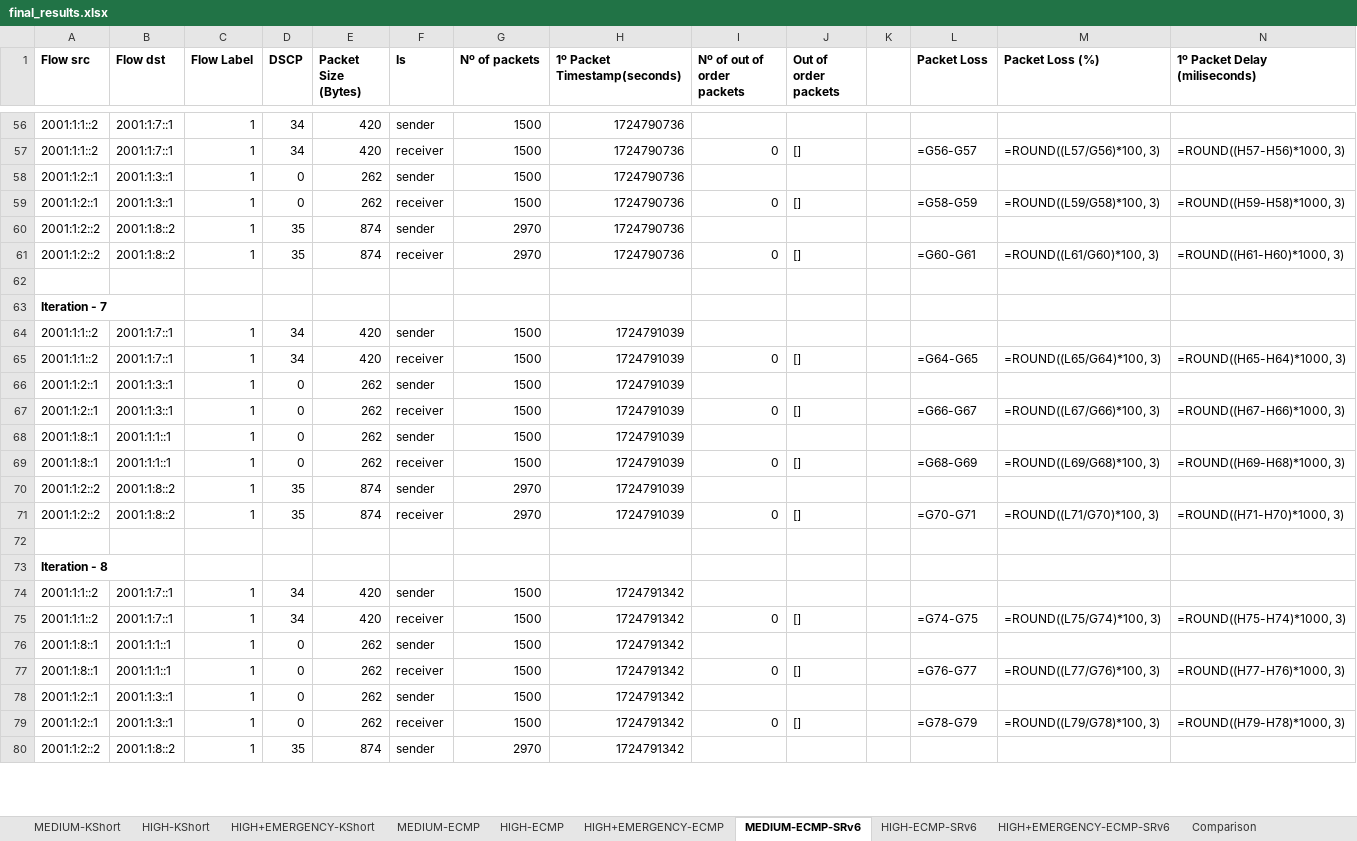
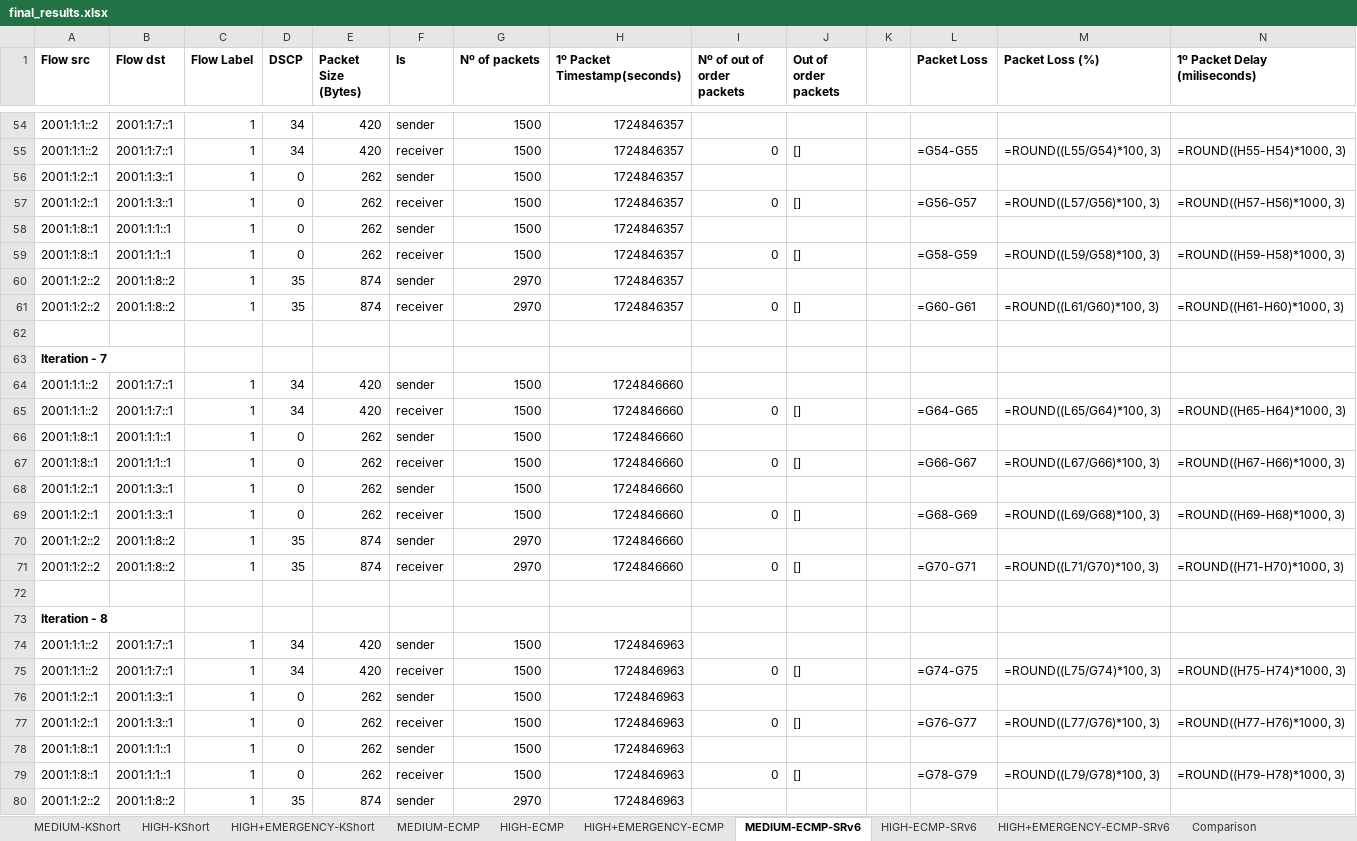
Before and after one commit to davidcc73/p4-srv6-INT, an Excel workbook: INT/results/final_results.xlsx, sheet MEDIUM-ECMP-SRv6, drawn as a sheet; only a part is shown, gaps mark what is left out; values as stored, in another font and other column widths than the file's, no borders; formulas without a stored value are shown as written; addresses are those after the commit; the diff covers the shown part only; the diff names each change by its address in the sheet, - before the commit and + after, or states it on an @@ line.

```diff
--- a/INT/results/final_results.xlsx (sheet MEDIUM-ECMP-SRv6)
+++ b/INT/results/final_results.xlsx (sheet MEDIUM-ECMP-SRv6)
-H54:H57 (1º Packet Timestamp(seconds)): 1724790736
+H54:H57 (1º Packet Timestamp(seconds)): 1724846357
-L55 (Packet Loss): =G56-G57
+L55 (Packet Loss): =G54-G55
-M55 (Packet Loss (%)): =ROUND((L57/G56)*100, 3)
+M55 (Packet Loss (%)): =ROUND((L55/G54)*100, 3)
-N55 (1º Packet Delay (miliseconds)): =ROUND((H57-H56)*1000, 3)
+N55 (1º Packet Delay (miliseconds)): =ROUND((H55-H54)*1000, 3)
-L57 (Packet Loss): =G58-G59
+L57 (Packet Loss): =G56-G57
-M57 (Packet Loss (%)): =ROUND((L59/G58)*100, 3)
+M57 (Packet Loss (%)): =ROUND((L57/G56)*100, 3)
-N57 (1º Packet Delay (miliseconds)): =ROUND((H59-H58)*1000, 3)
+N57 (1º Packet Delay (miliseconds)): =ROUND((H57-H56)*1000, 3)
+row 58: 2001:1:8::1 | 2001:1:1::1 | 1 | 0 | 262 | sender | 1500 | 1724846357
+row 59: 2001:1:8::1 | 2001:1:1::1 | 1 | 0 | 262 | receiver | 1500 | 1724846357 | 0 | [] |  | =G58-G59 | =ROUND((L59/G58)*100, 3) | =ROUND((H59-H58)*1000, 3)
-H60:H61 (1º Packet Timestamp(seconds)): 1724790736
+H60:H61 (1º Packet Timestamp(seconds)): 1724846357
-H64:H71 (1º Packet Timestamp(seconds)): 1724791039
+H64:H71 (1º Packet Timestamp(seconds)): 1724846660
-A66:A67 (Flow src): 2001:1:2::1
+A66:A67 (Flow src): 2001:1:8::1
-B66:B67 (Flow dst): 2001:1:3::1
+B66:B67 (Flow dst): 2001:1:1::1
-A68:A69 (Flow src): 2001:1:8::1
+A68:A69 (Flow src): 2001:1:2::1
-B68:B69 (Flow dst): 2001:1:1::1
+B68:B69 (Flow dst): 2001:1:3::1
-H74:H80 (1º Packet Timestamp(seconds)): 1724791342
+H74:H80 (1º Packet Timestamp(seconds)): 1724846963
-A76:A77 (Flow src): 2001:1:8::1
+A76:A77 (Flow src): 2001:1:2::1
-B76:B77 (Flow dst): 2001:1:1::1
+B76:B77 (Flow dst): 2001:1:3::1
-A78:A79 (Flow src): 2001:1:2::1
+A78:A79 (Flow src): 2001:1:8::1
-B78:B79 (Flow dst): 2001:1:3::1
+B78:B79 (Flow dst): 2001:1:1::1
```
Also changed, not shown: 14 added rows, 17 removed rows and 111 edited cells elsewhere in this sheet, sheet HIGH+EMERGENCY-ECMP-SRv6, sheet HIGH+EMERGENCY-ECMP, sheet HIGH-ECMP-SRv6, sheet HIGH-ECMP, sheet MEDIUM-ECMP, sheet Comparison, 9 other files.
